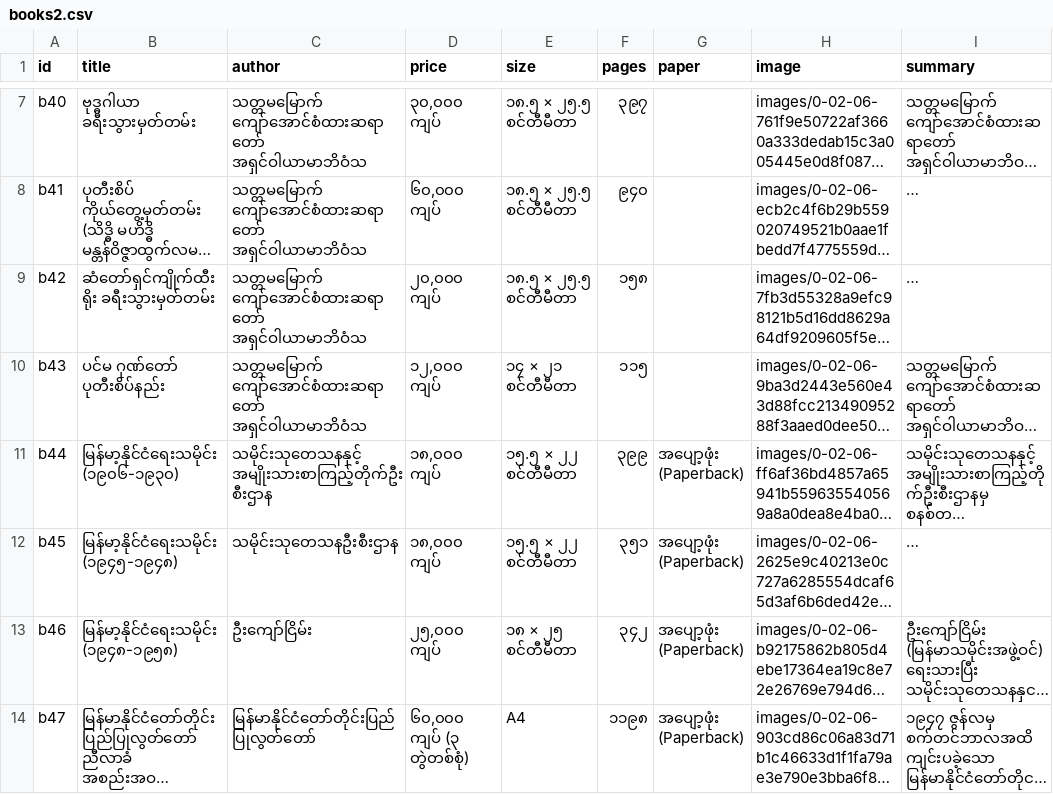
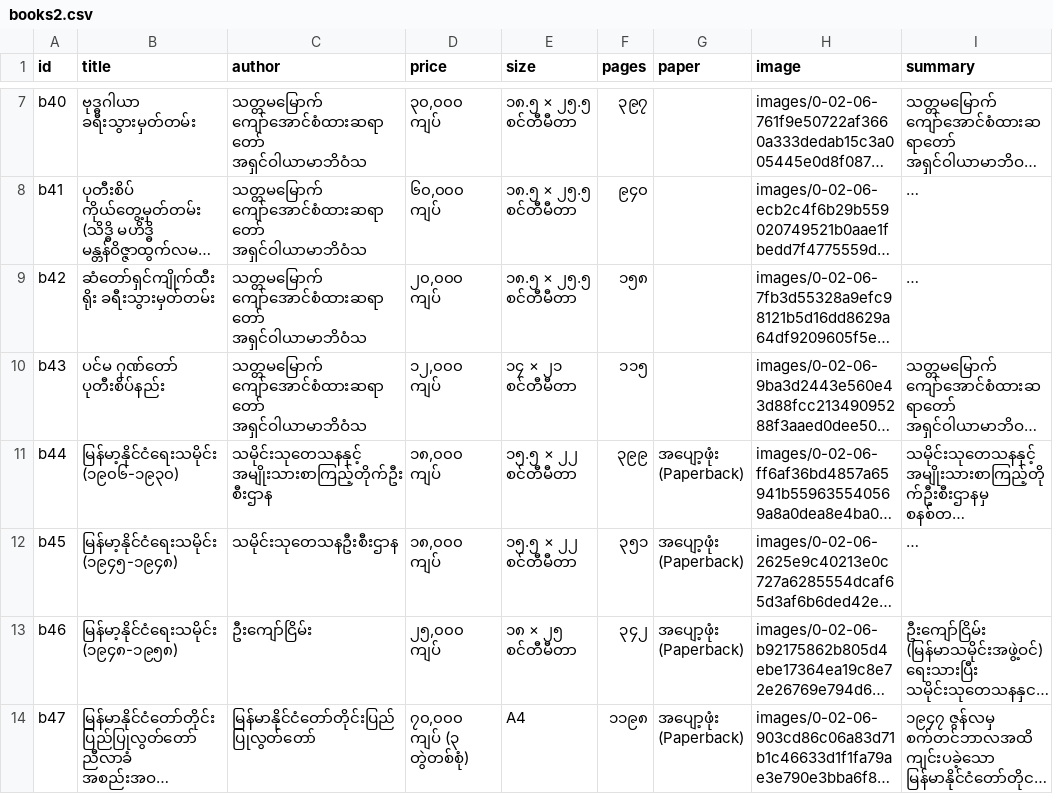
Before and after one commit to tetluukyawsarpay/tetluukyawsarpay.github.io, a CSV file: _data/books2.csv, drawn as a sheet; only a part is shown, gaps mark what is left out; long unchanged cells end in …; the diff names each change by its address in the sheet, - before the commit and + after, or states it on an @@ line.

Commit message:
Update b47 price: 70,000 ကျပ် (၃ တွဲတစ်စုံ)

```diff
--- a/_data/books2.csv
+++ b/_data/books2.csv
-D14 (price): ၆၀,၀၀၀ ကျပ် (၃ တွဲတစ်စုံ)
+D14 (price): ၇၀,၀၀၀ ကျပ် (၃ တွဲတစ်စုံ)
```
Also changed, not shown: 1 other file.
